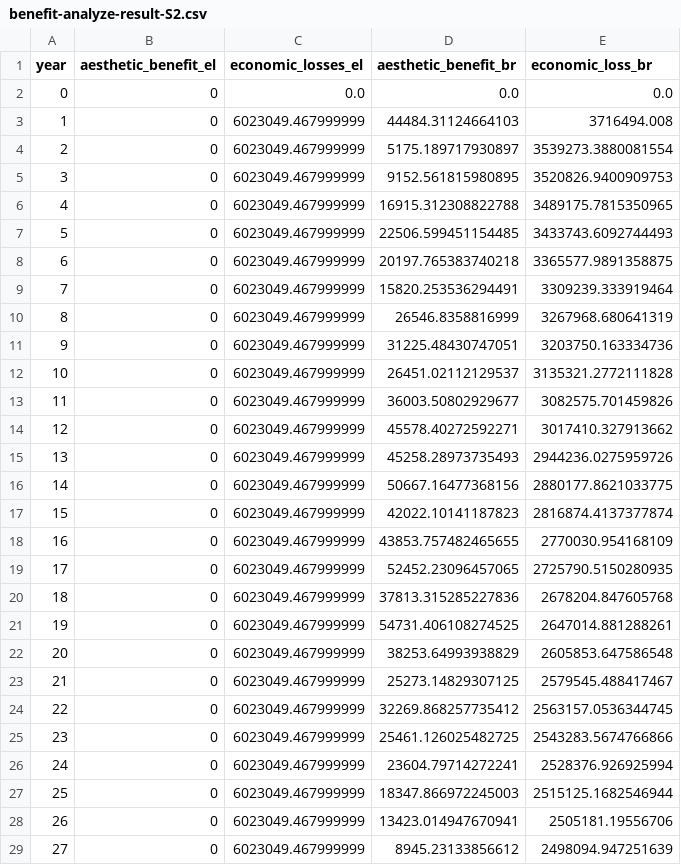
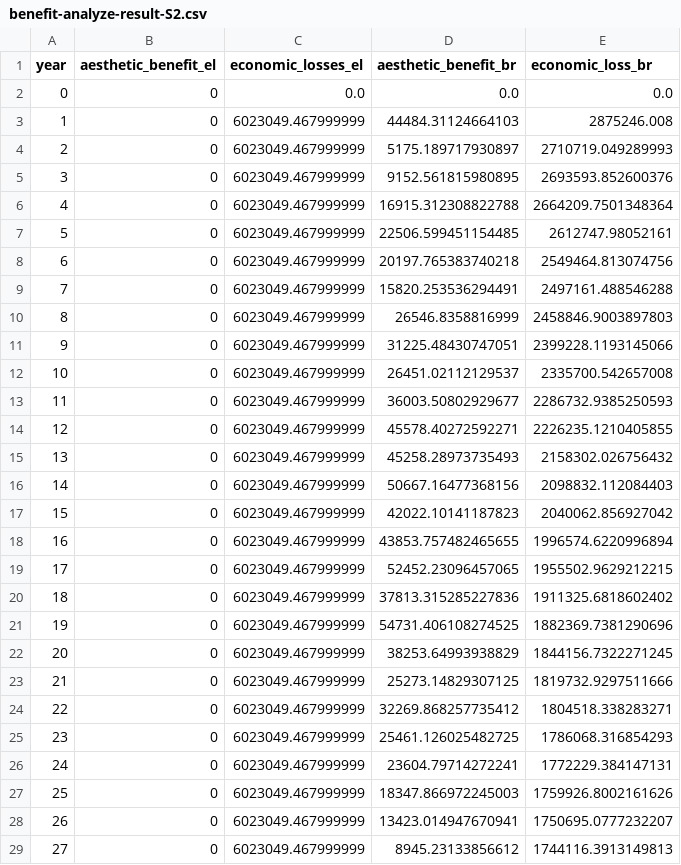
Before and after one commit to narslab/project-groundwork, a CSV file: results/outcomes/Benefit/Analyze result/benefit-analyze-result-S2.csv, drawn as a sheet; only a part is shown; the diff covers the shown part only.

```diff
--- a/results/outcomes/Benefit/Analyze result/benefit-analyze-result-S2.csv
+++ b/results/outcomes/Benefit/Analyze result/benefit-analyze-result-S2.csv
@@ -2,28 +2,28 @@ year,aesthetic_benefit_el,economic_losses_el,aesthetic_benefit_br,economic_loss_
 0,0,0.0,0.0,0.0
-1,0,6023049.467999999,44484.31124664103,3716494.008
-2,0,6023049.467999999,5175.189717930897,3539273.3880081554
-3,0,6023049.467999999,9152.561815980895,3520826.9400909753
-4,0,6023049.467999999,16915.312308822788,3489175.7815350965
-5,0,6023049.467999999,22506.599451154485,3433743.6092744493
-6,0,6023049.467999999,20197.765383740218,3365577.9891358875
-7,0,6023049.467999999,15820.253536294491,3309239.333919464
-8,0,6023049.467999999,26546.8358816999,3267968.680641319
-9,0,6023049.467999999,31225.48430747051,3203750.163334736
-10,0,6023049.467999999,26451.02112129537,3135321.2772111828
-11,0,6023049.467999999,36003.50802929677,3082575.701459826
-12,0,6023049.467999999,45578.40272592271,3017410.327913662
-13,0,6023049.467999999,45258.28973735493,2944236.0275959726
-14,0,6023049.467999999,50667.16477368156,2880177.8621033775
-15,0,6023049.467999999,42022.10141187823,2816874.4137377874
-16,0,6023049.467999999,43853.757482465655,2770030.954168109
-17,0,6023049.467999999,52452.23096457065,2725790.5150280935
-18,0,6023049.467999999,37813.315285227836,2678204.847605768
-19,0,6023049.467999999,54731.406108274525,2647014.881288261
-20,0,6023049.467999999,38253.64993938829,2605853.647586548
-21,0,6023049.467999999,25273.14829307125,2579545.488417467
-22,0,6023049.467999999,32269.868257735412,2563157.0536344745
-23,0,6023049.467999999,25461.126025482725,2543283.5674766866
-24,0,6023049.467999999,23604.79714272241,2528376.926925994
-25,0,6023049.467999999,18347.866972245003,2515125.1682546944
-26,0,6023049.467999999,13423.014947670941,2505181.19556706
-27,0,6023049.467999999,8945.23133856612,2498094.947251639
+1,0,6023049.467999999,44484.31124664103,2875246.008
+2,0,6023049.467999999,5175.189717930897,2710719.049289993
+3,0,6023049.467999999,9152.561815980895,2693593.852600376
+4,0,6023049.467999999,16915.312308822788,2664209.7501348364
+5,0,6023049.467999999,22506.599451154485,2612747.98052161
+6,0,6023049.467999999,20197.765383740218,2549464.813074756
+7,0,6023049.467999999,15820.253536294491,2497161.488546288
+8,0,6023049.467999999,26546.8358816999,2458846.9003897803
+9,0,6023049.467999999,31225.48430747051,2399228.1193145066
+10,0,6023049.467999999,26451.02112129537,2335700.542657008
+11,0,6023049.467999999,36003.50802929677,2286732.9385250593
+12,0,6023049.467999999,45578.40272592271,2226235.1210405855
+13,0,6023049.467999999,45258.28973735493,2158302.026756432
+14,0,6023049.467999999,50667.16477368156,2098832.112084403
+15,0,6023049.467999999,42022.10141187823,2040062.856927042
+16,0,6023049.467999999,43853.757482465655,1996574.6220996894
+17,0,6023049.467999999,52452.23096457065,1955502.9629212215
+18,0,6023049.467999999,37813.315285227836,1911325.6818602402
+19,0,6023049.467999999,54731.406108274525,1882369.7381290696
+20,0,6023049.467999999,38253.64993938829,1844156.7322271245
+21,0,6023049.467999999,25273.14829307125,1819732.9297511666
+22,0,6023049.467999999,32269.868257735412,1804518.338283271
+23,0,6023049.467999999,25461.126025482725,1786068.316854293
+24,0,6023049.467999999,23604.79714272241,1772229.384147131
+25,0,6023049.467999999,18347.866972245003,1759926.8002161626
+26,0,6023049.467999999,13423.014947670941,1750695.0777232207
+27,0,6023049.467999999,8945.23133856612,1744116.3913149813
```
Also changed, not shown: 12 edited cells elsewhere in this file, results/outcomes/Benefit/Analyze result/ npv_benefit.csv, results/outcomes/Benefit/Analyze result/benefit-analyze-result-S10.csv, 12 other files.
